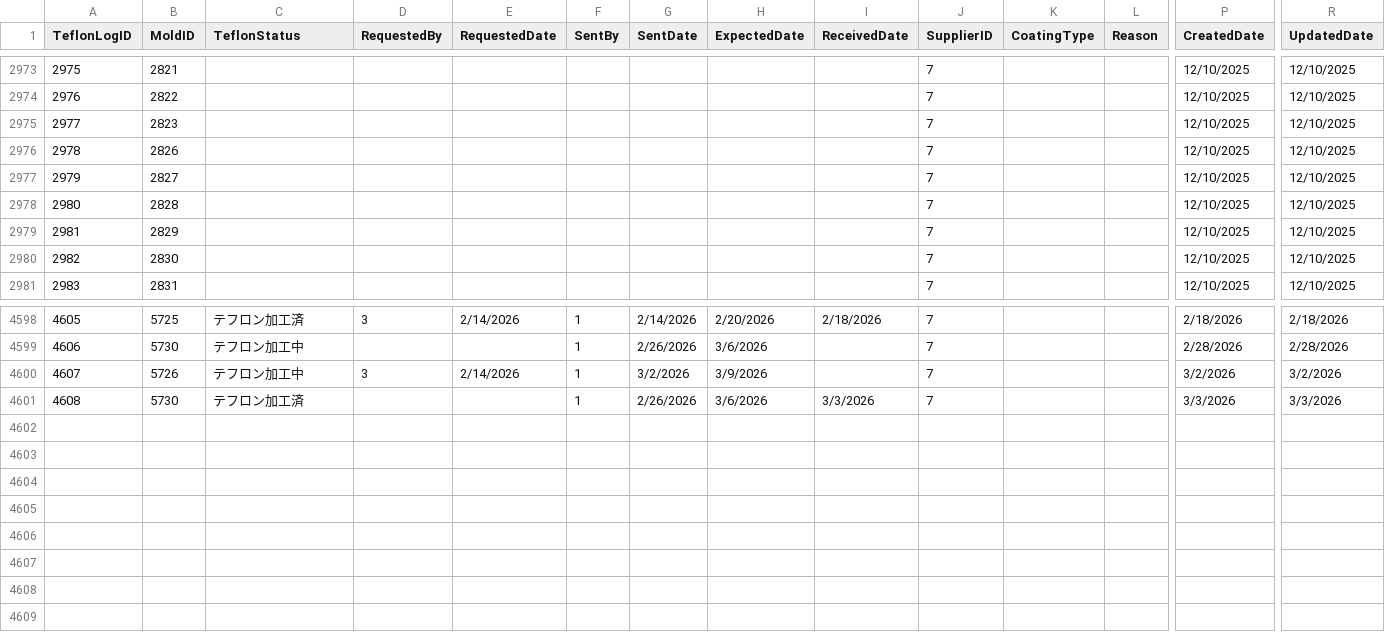
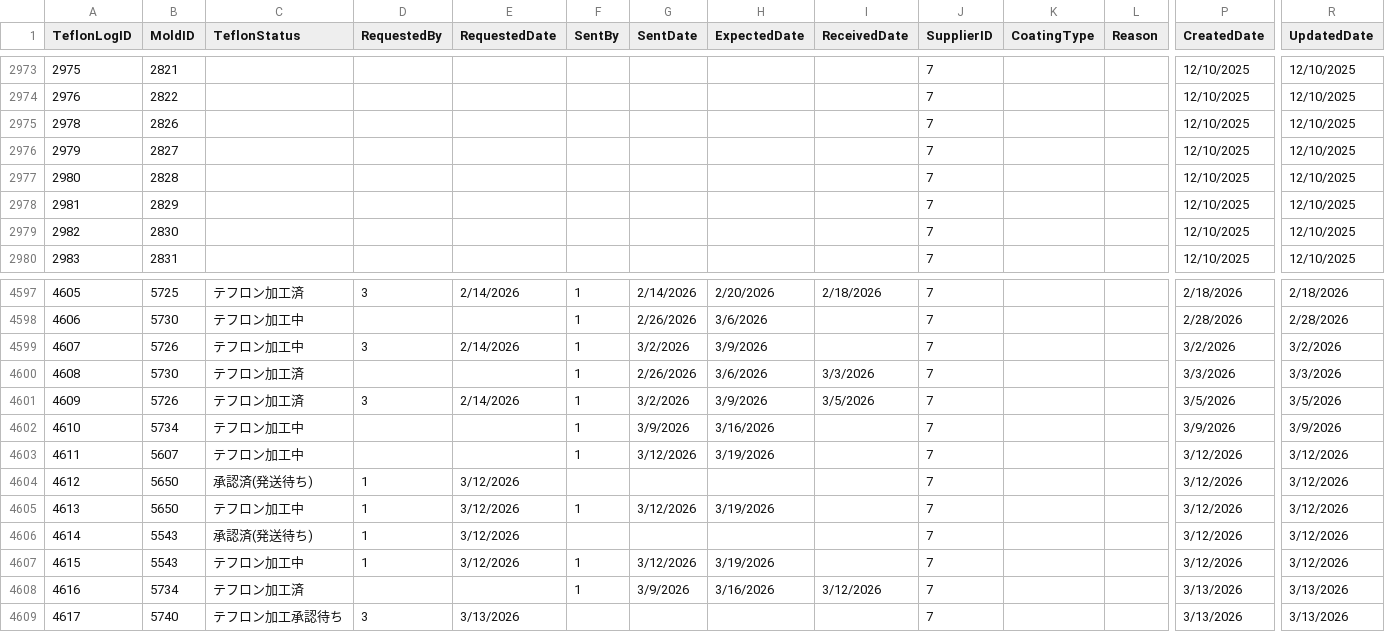
Before and after one commit to toanysd/MoldCutterSearch, a CSV file: Data/teflonlog.csv, drawn as a sheet; only a part is shown, gaps mark what is left out; removed rows and columns are numbered as before the commit, all else as after; rows hold the shown columns only; the diff names each change by its address in the sheet, - before the commit and + after, or states it on an @@ line.

```diff
--- a/Data/teflonlog.csv
+++ b/Data/teflonlog.csv
-row 2975: 2977 | 2823 |  |  |  |  |  |  |  | 7 |  |  | 12/10/2025 | 12/10/2025
+row 4601: 4609 | 5726 | テフロン加工済 | 3 | 2/14/2026 | 1 | 3/2/2026 | 3/9/2026 | 3/5/2026 | 7 |  |  | 3/5/2026 | 3/5/2026
+row 4602: 4610 | 5734 | テフロン加工中 |  |  | 1 | 3/9/2026 | 3/16/2026 |  | 7 |  |  | 3/9/2026 | 3/9/2026
+row 4603: 4611 | 5607 | テフロン加工中 |  |  | 1 | 3/12/2026 | 3/19/2026 |  | 7 |  |  | 3/12/2026 | 3/12/2026
+row 4604: 4612 | 5650 | 承認済(発送待ち) | 1 | 3/12/2026 |  |  |  |  | 7 |  |  | 3/12/2026 | 3/12/2026
+row 4605: 4613 | 5650 | テフロン加工中 | 1 | 3/12/2026 | 1 | 3/12/2026 | 3/19/2026 |  | 7 |  |  | 3/12/2026 | 3/12/2026
+row 4606: 4614 | 5543 | 承認済(発送待ち) | 1 | 3/12/2026 |  |  |  |  | 7 |  |  | 3/12/2026 | 3/12/2026
+row 4607: 4615 | 5543 | テフロン加工中 | 1 | 3/12/2026 | 1 | 3/12/2026 | 3/19/2026 |  | 7 |  |  | 3/12/2026 | 3/12/2026
+row 4608: 4616 | 5734 | テフロン加工済 |  |  | 1 | 3/9/2026 | 3/16/2026 | 3/12/2026 | 7 |  |  | 3/13/2026 | 3/13/2026
+row 4609: 4617 | 5740 | テフロン加工承認待ち | 3 | 3/13/2026 |  |  |  |  | 7 |  |  | 3/13/2026 | 3/13/2026
```
Also changed, not shown: Data/customers.csv, Data/jobs.csv, 23 other files.
